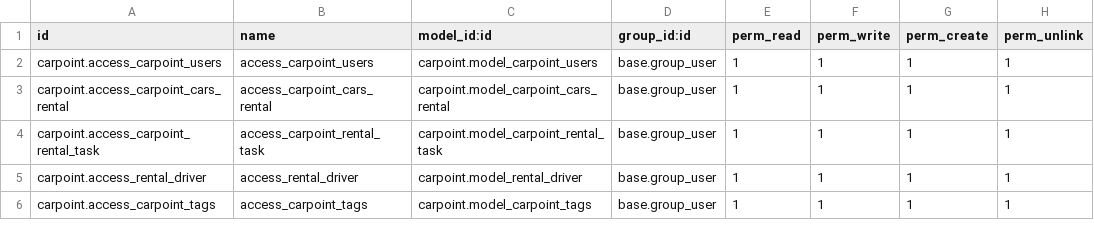
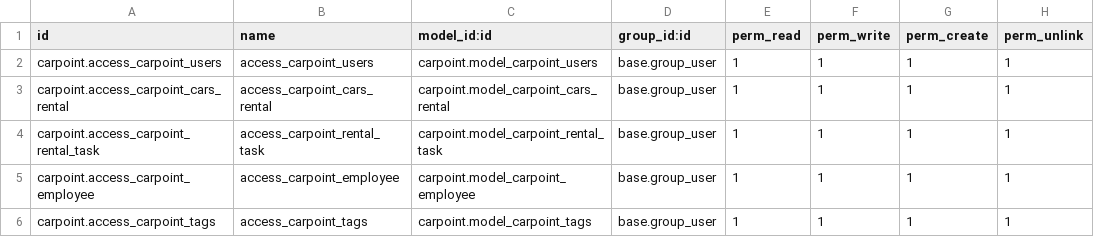
Before and after one commit to maad-odoo/self-practice-module, a CSV file: carpoint/security/ir.model.access.csv, drawn as a sheet.

Commit message:
[IMP] carpoint_rental: improved the naming convention,added new menu's
improved the overall coding convention and also added new menu items.
Added modification_task model for the creation of modification tasks.

```diff
--- a/carpoint/security/ir.model.access.csv
+++ b/carpoint/security/ir.model.access.csv
@@ -4,3 +4,3 @@ carpoint.access_carpoint_cars_rental,access_carpoint_cars_rental,carpoint.model_
 carpoint.access_carpoint_rental_task,access_carpoint_rental_task,carpoint.model_carpoint_rental_task,base.group_user,1,1,1,1
-carpoint.access_rental_driver,access_rental_driver,carpoint.model_rental_driver,base.group_user,1,1,1,1
+carpoint.access_carpoint_employee,access_carpoint_employee,carpoint.model_carpoint_employee,base.group_user,1,1,1,1
 carpoint.access_carpoint_tags,access_carpoint_tags,carpoint.model_carpoint_tags,base.group_user,1,1,1,1
```
Also changed, not shown: 17 other files.
